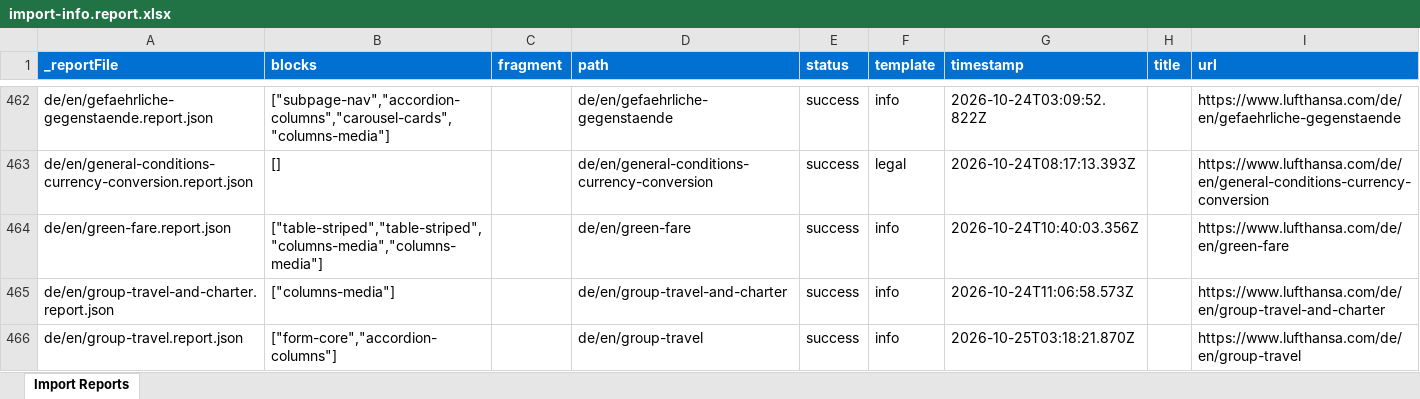
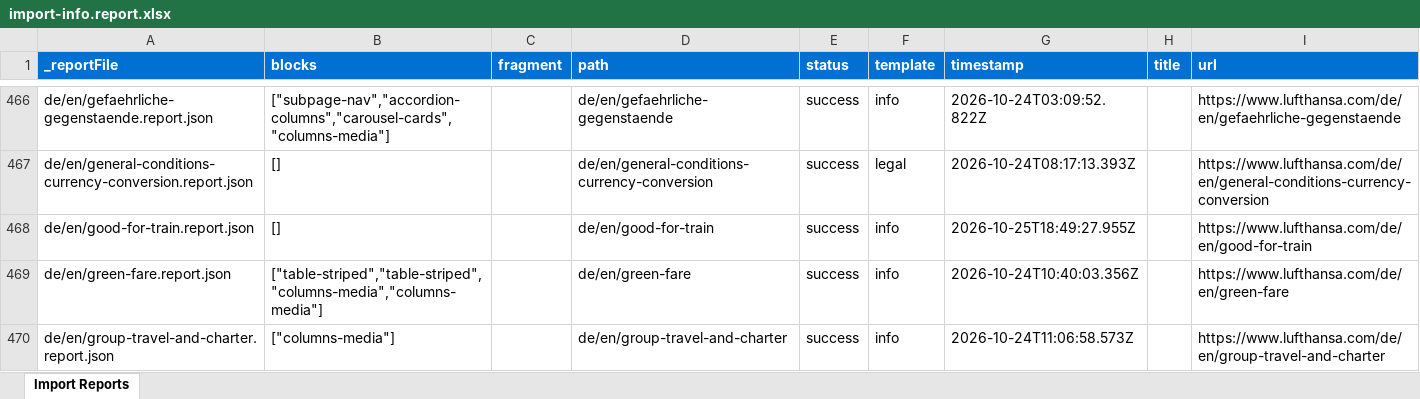
Before and after one commit to moved-permanently/lh-com, an Excel workbook: tools/importer/reports/import-info.report.xlsx, sheet Import Reports, drawn as a sheet; only a part is shown, gaps mark what is left out; the shorter side is filled out with more unchanged rows; values as stored, in another font and other column widths than the file's, no borders; the diff covers the shown part only; the diff names each change by its address in the sheet, - before the commit and + after, or states it on an @@ line.

```diff
--- a/tools/importer/reports/import-info.report.xlsx (sheet Import Reports)
+++ b/tools/importer/reports/import-info.report.xlsx (sheet Import Reports)
+row 468: de/en/good-for-train.report.json | [] |  | de/en/good-for-train | success | info | 2026-10-25T18:49:27.955Z |  | https://www.lufthansa.com/de/en/good-for-train
```
Also changed, not shown: 21 added rows elsewhere in this sheet, tools/importer/reports/import-legal.report.xlsx, 48 other files.
